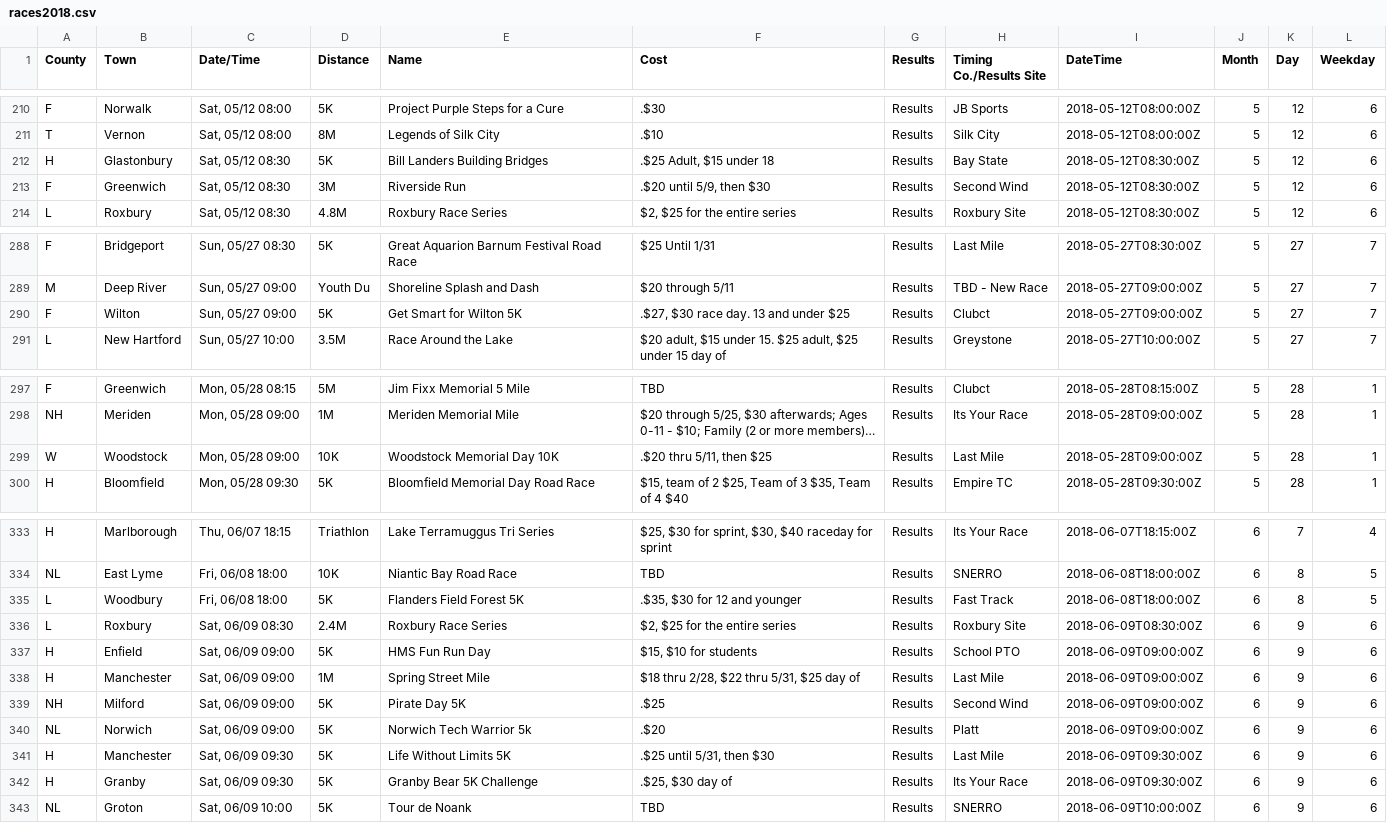
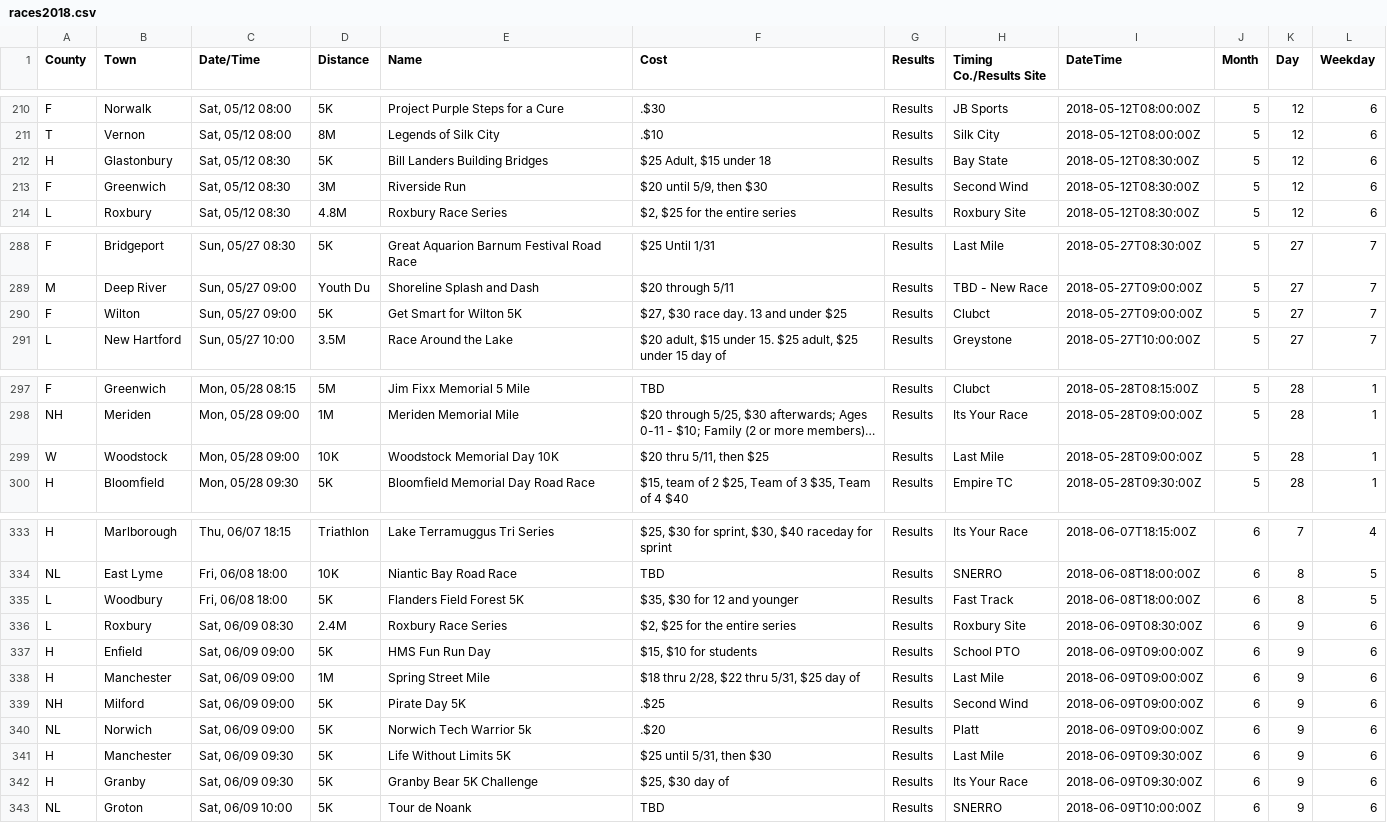
Before and after one commit to jpasini/dataviz-project-template, a CSV file: data/races2018.csv, drawn as a sheet; only a part is shown, gaps mark what is left out; long unchanged cells end in …; the diff covers the shown part only; the diff names each change by its address in the sheet, - before the commit and + after, or states it on an @@ line.

Commit message:
fresh data

```diff
--- a/data/races2018.csv
+++ b/data/races2018.csv
-F212 (Cost): .$25 Adult, $15 under 18
+F212 (Cost): $25 Adult, $15 under 18
-F213 (Cost): .$20 until 5/9, then $30
+F213 (Cost): $20 until 5/9, then $30
-F290 (Cost): .$27, $30 race day. 13 and under $25
+F290 (Cost): $27, $30 race day. 13 and under $25
-F299 (Cost): .$20 thru 5/11, then $25
+F299 (Cost): $20 thru 5/11, then $25
-F335 (Cost): .$35, $30 for 12 and younger
+F335 (Cost): $35, $30 for 12 and younger
-F341 (Cost): .$25 until 5/31, then $30
+F341 (Cost): $25 until 5/31, then $30
-F342 (Cost): .$25, $30 day of
+F342 (Cost): $25, $30 day of
```
Also changed, not shown: 1 moved row elsewhere in this file, 2 other files.
